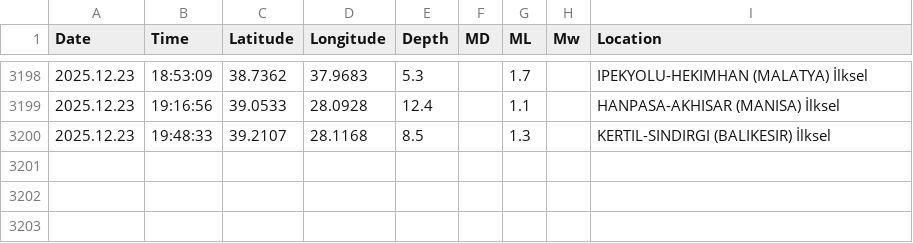
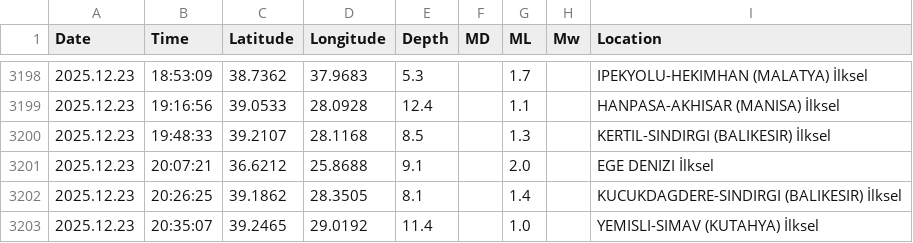
Before and after one commit to sukruozan/turkiye-guncel-deprem-verisi, a CSV file: 2025/12.csv, drawn as a sheet; only a part is shown, gaps mark what is left out.

Commit message:
Automated Commit

```diff
--- a/2025/12.csv
+++ b/2025/12.csv
@@ -3200 +3200,4 @@ Date,Time,Latitude,Longitude,Depth,MD,ML,Mw,Location
 2025.12.23,19:48:33,39.2107,28.1168,8.5,,1.3,,KERTIL-SINDIRGI (BALIKESIR) İlksel
+2025.12.23,20:07:21,36.6212,25.8688,9.1,,2.0,,EGE DENIZI İlksel
+2025.12.23,20:26:25,39.1862,28.3505,8.1,,1.4,,KUCUKDAGDERE-SINDIRGI (BALIKESIR) İlksel
+2025.12.23,20:35:07,39.2465,29.0192,11.4,,1.0,,YEMISLI-SIMAV (KUTAHYA) İlksel
```
